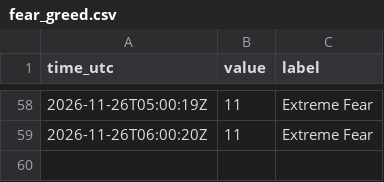
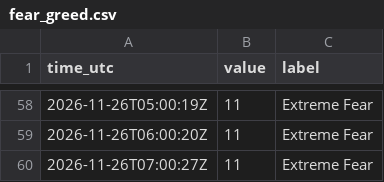
Before and after one commit to JonHagwood/crypto-data, a CSV file: data/fear_greed.csv, drawn as a sheet; only a part is shown, gaps mark what is left out; the diff names each change by its address in the sheet, - before the commit and + after, or states it on an @@ line.

```diff
--- a/data/fear_greed.csv
+++ b/data/fear_greed.csv
+row 60: 2026-11-26T07:00:27Z | 11 | Extreme Fear
```
Also changed, not shown: data/deribit_btc.csv, data/okx_derivatives.csv, 4 other files.
